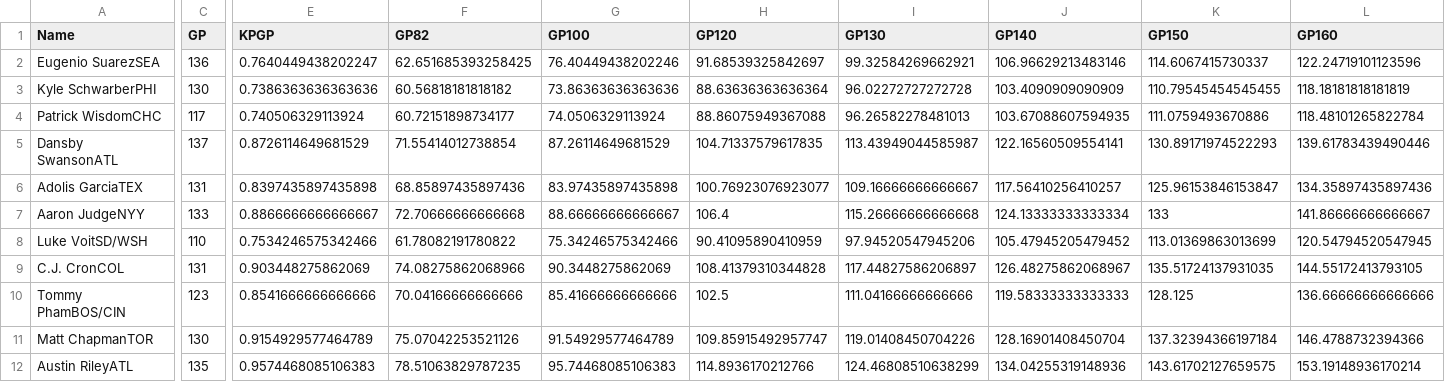
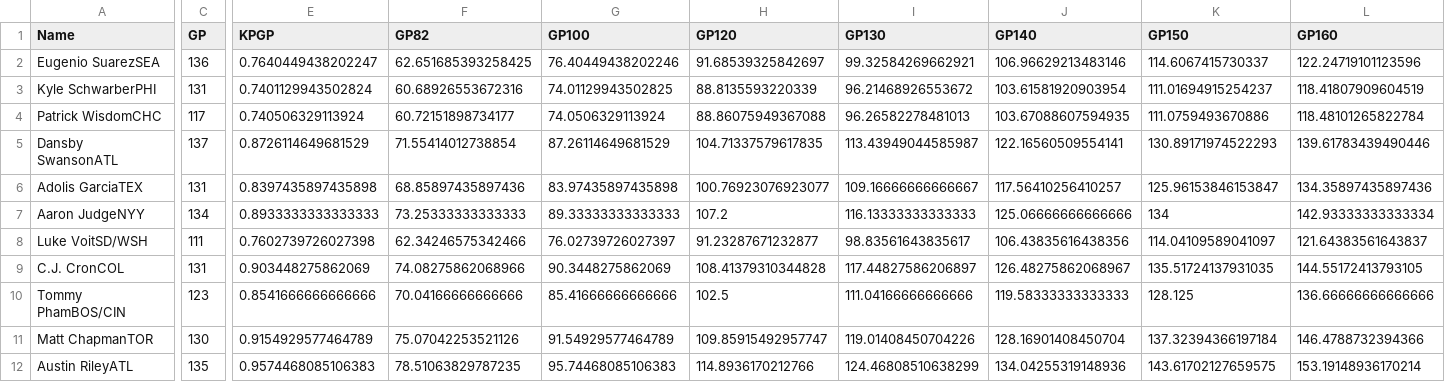
Before and after one commit to jamesstats/MLB-2022, a CSV file: leaders.csv, drawn as a sheet; only a part is shown, gaps mark what is left out; the diff covers the shown part only; the diff names each change by its address in the sheet, - before the commit and + after, or states it on an @@ line.

```diff
--- a/leaders.csv
+++ b/leaders.csv
-C3 (GP): 130
+C3 (GP): 131
-E3 (KPGP): 0.7386363636363636
+E3 (KPGP): 0.7401129943502824
-F3 (GP82): 60.56818181818182
+F3 (GP82): 60.68926553672316
-G3 (GP100): 73.86363636363636
+G3 (GP100): 74.01129943502825
-H3 (GP120): 88.63636363636364
+H3 (GP120): 88.8135593220339
-I3 (GP130): 96.02272727272728
+I3 (GP130): 96.21468926553672
-J3 (GP140): 103.4090909090909
+J3 (GP140): 103.61581920903954
-K3 (GP150): 110.79545454545455
+K3 (GP150): 111.01694915254237
-L3 (GP160): 118.18181818181819
+L3 (GP160): 118.41807909604519
-C7 (GP): 133
+C7 (GP): 134
-E7 (KPGP): 0.8866666666666667
+E7 (KPGP): 0.8933333333333333
-F7 (GP82): 72.70666666666668
+F7 (GP82): 73.25333333333333
-G7 (GP100): 88.66666666666667
+G7 (GP100): 89.33333333333333
-H7 (GP120): 106.4
+H7 (GP120): 107.2
-I7 (GP130): 115.26666666666668
+I7 (GP130): 116.13333333333333
-J7 (GP140): 124.13333333333334
+J7 (GP140): 125.06666666666666
-K7 (GP150): 133
+K7 (GP150): 134
-L7 (GP160): 141.86666666666667
+L7 (GP160): 142.93333333333334
-C8 (GP): 110
+C8 (GP): 111
-E8 (KPGP): 0.7534246575342466
+E8 (KPGP): 0.7602739726027398
-F8 (GP82): 61.78082191780822
+F8 (GP82): 62.34246575342466
-G8 (GP100): 75.34246575342466
+G8 (GP100): 76.02739726027397
-H8 (GP120): 90.41095890410959
+H8 (GP120): 91.23287671232877
-I8 (GP130): 97.94520547945206
+I8 (GP130): 98.83561643835617
-J8 (GP140): 105.47945205479452
+J8 (GP140): 106.43835616438356
-K8 (GP150): 113.01369863013699
+K8 (GP150): 114.04109589041097
-L8 (GP160): 120.54794520547945
+L8 (GP160): 121.64383561643837
```
Also changed, not shown: 4 added rows, 4 removed rows and 67 edited cells elsewhere in this file.
